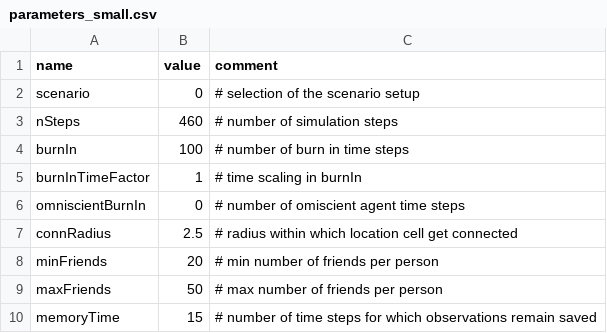
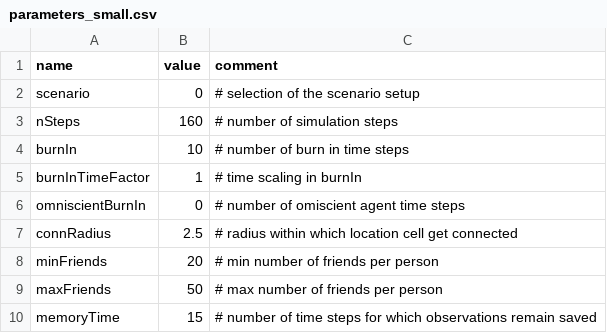
Before and after one commit to CoeGSS-Project/abm4py, a CSV file: models/motmo/parameters_small.csv, drawn as a sheet; only a part is shown; the diff names each change by its address in the sheet, - before the commit and + after, or states it on an @@ line.

```diff
--- a/models/motmo/parameters_small.csv
+++ b/models/motmo/parameters_small.csv
-B3 (value): 460
+B3 (value): 160
-B4 (value): 100
+B4 (value): 10
```
Also changed, not shown: 5 other files.
